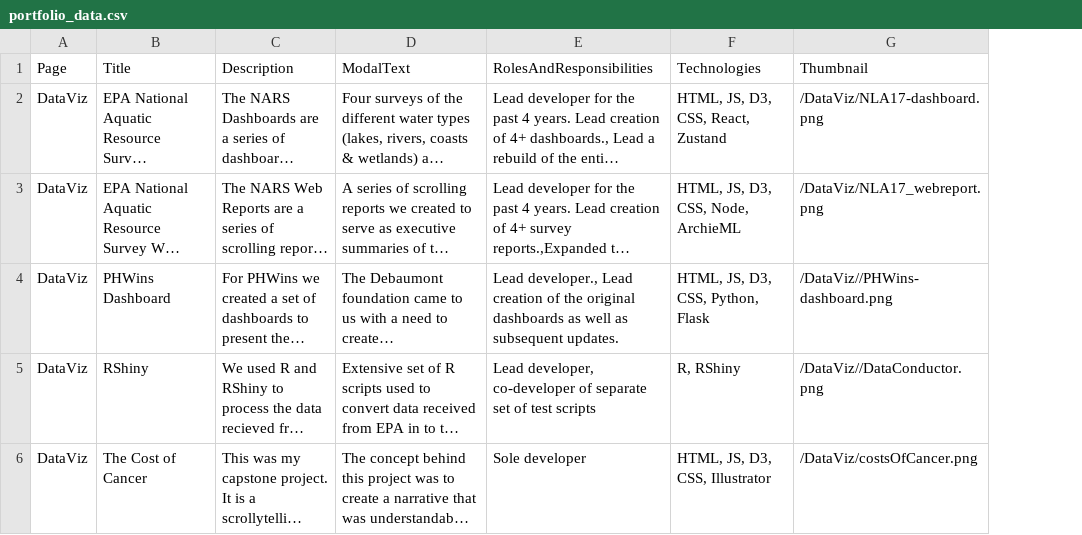
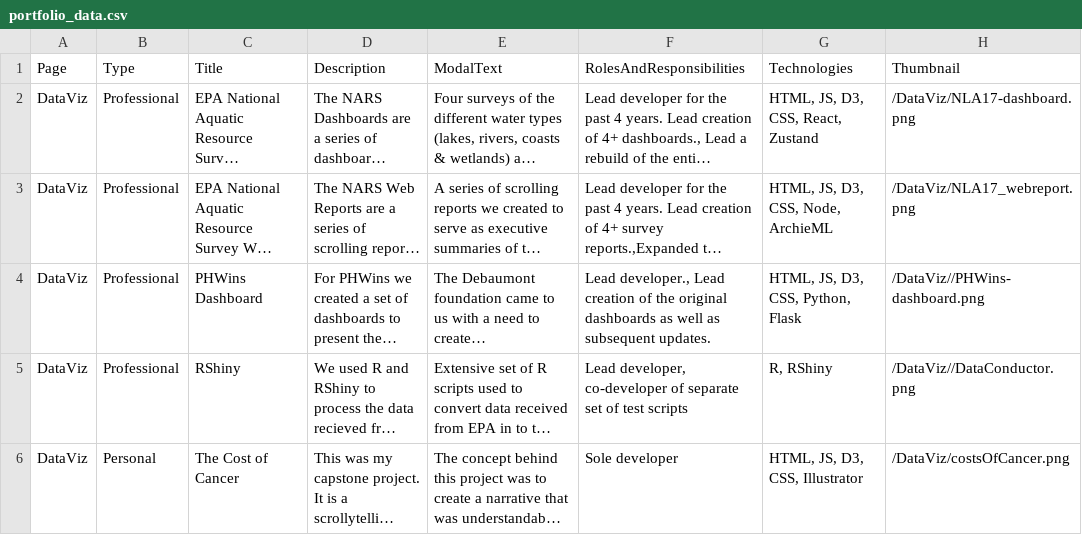
Before and after one commit to sbrreed/personal-website, a CSV file: public/portfolio_data.csv, drawn as a sheet; only a part is shown; long unchanged cells end in …; the diff covers the shown part only; the diff names each change by its address in the sheet, - before the commit and + after, or states it on an @@ line.

```diff
--- a/public/portfolio_data.csv
+++ b/public/portfolio_data.csv
+column B (Type), rows 2-6: Professional | Professional | Professional | Professional | Personal
```
Also changed, not shown: 6 edited cells elsewhere in this file, 17 other files.
